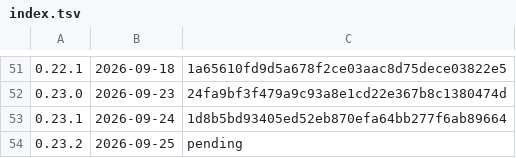
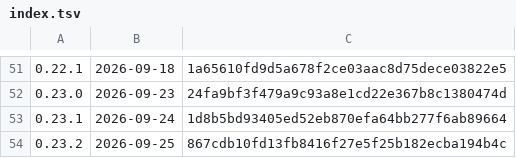
Before and after one commit to k-k1/agent-fleet, a TSV file: deploy/release/notes/index.tsv, drawn as a sheet; only a part is shown, gaps mark what is left out.

```diff
--- a/deploy/release/notes/index.tsv
+++ b/deploy/release/notes/index.tsv
@@ -53,2 +53,2 @@
 0.23.1	2026-09-24	1d8b5bd93405ed52eb870efa64bb277f6ab89664
-0.23.2	2026-09-25	pending
+0.23.2	2026-09-25	867cdb10fd13fb8416f27e5f25b182ecba194b4c
```
